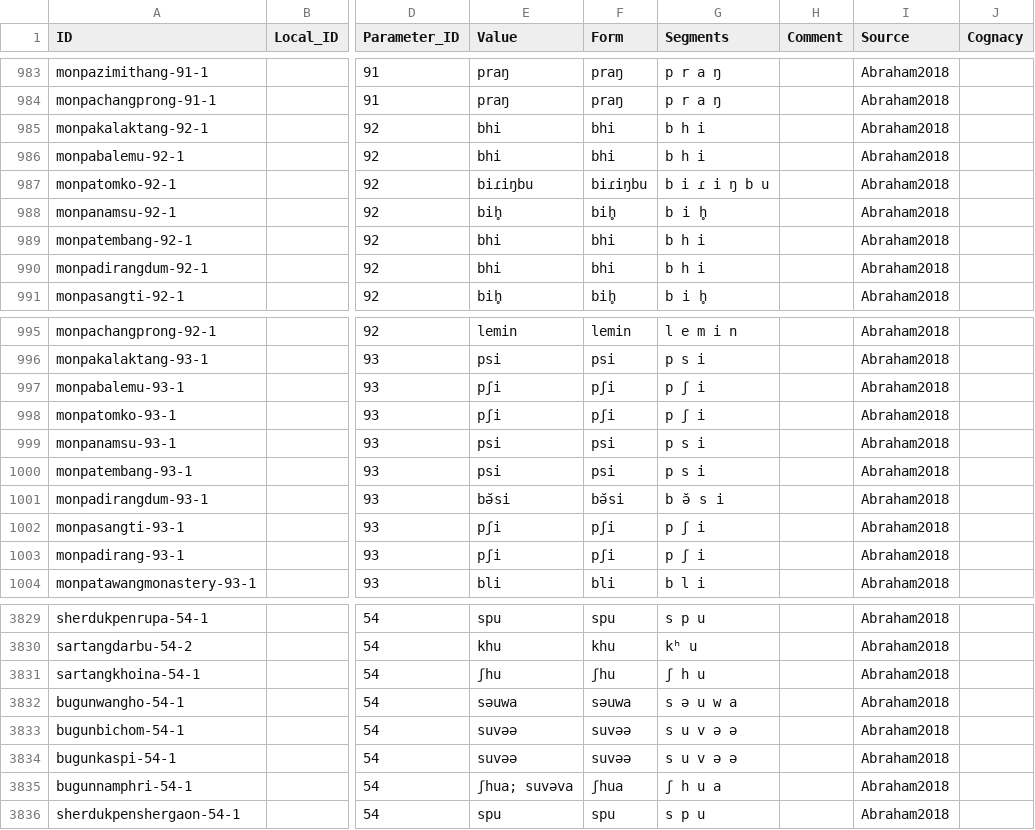
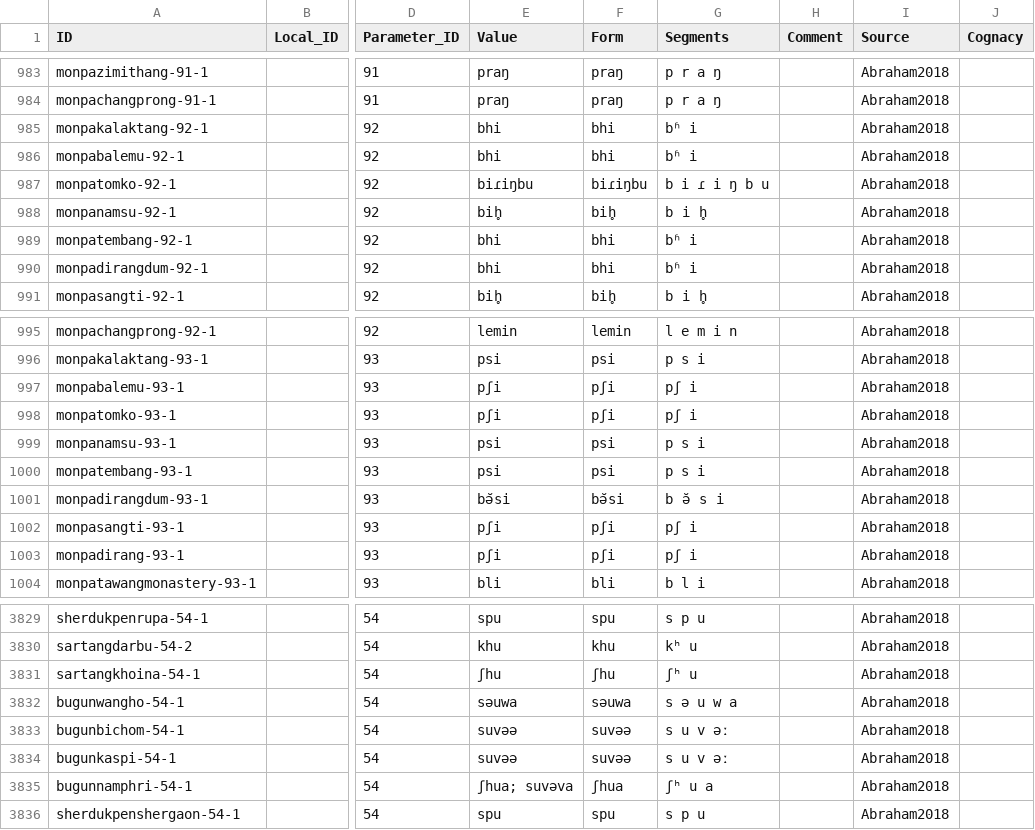
Before and after one commit to lexibank/abrahammonpa, a CSV file: cldf/forms.csv, drawn as a sheet; only a part is shown, gaps mark what is left out; the diff covers the shown part only; the diff names each change by its address in the sheet, - before the commit and + after, or states it on an @@ line.

```diff
--- a/cldf/forms.csv
+++ b/cldf/forms.csv
-G985:G986 (Segments): b h i
+G985:G986 (Segments): bʱ i
-G989:G990 (Segments): b h i
+G989:G990 (Segments): bʱ i
-G997:G998 (Segments): p ʃ i
+G997:G998 (Segments): pʃ i
-G1002:G1003 (Segments): p ʃ i
+G1002:G1003 (Segments): pʃ i
-G3831 (Segments): ʃ h u
+G3831 (Segments): ʃʰ u
-G3833:G3834 (Segments): s u v ə ə
+G3833:G3834 (Segments): s u v əː
-G3835 (Segments): ʃ h u a
+G3835 (Segments): ʃʰ u a
```
Also changed, not shown: 38 edited cells elsewhere in this file, cldf/languages.csv, cldf/parameters.csv, 7 other files.
